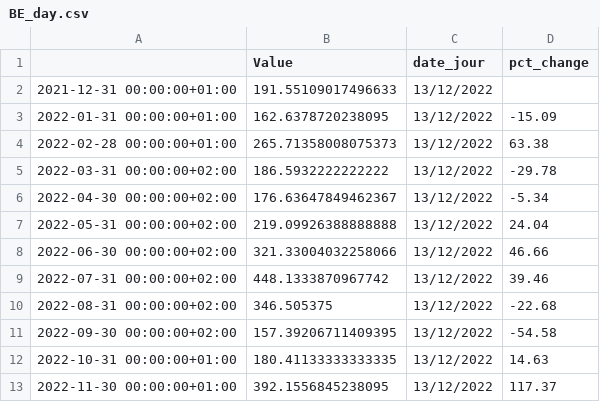
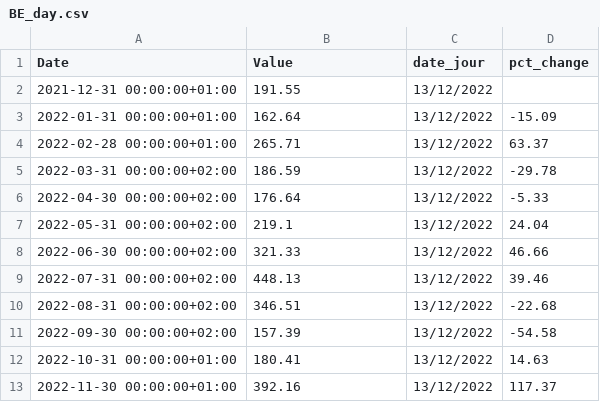
Before and after one commit to amcaw/energizor, a CSV file: BE_day.csv, drawn as a sheet.

```diff
--- a/BE_day.csv
+++ b/BE_day.csv
@@ -1,13 +1,13 @@
-,Value,date_jour,pct_change
-2021-12-31 00:00:00+01:00,191.55109017496633,13/12/2022,
-2022-01-31 00:00:00+01:00,162.6378720238095,13/12/2022,-15.09
-2022-02-28 00:00:00+01:00,265.71358008075373,13/12/2022,63.38
-2022-03-31 00:00:00+02:00,186.5932222222222,13/12/2022,-29.78
-2022-04-30 00:00:00+02:00,176.63647849462367,13/12/2022,-5.34
-2022-05-31 00:00:00+02:00,219.09926388888888,13/12/2022,24.04
-2022-06-30 00:00:00+02:00,321.33004032258066,13/12/2022,46.66
-2022-07-31 00:00:00+02:00,448.1333870967742,13/12/2022,39.46
-2022-08-31 00:00:00+02:00,346.505375,13/12/2022,-22.68
-2022-09-30 00:00:00+02:00,157.39206711409395,13/12/2022,-54.58
-2022-10-31 00:00:00+01:00,180.41133333333335,13/12/2022,14.63
-2022-11-30 00:00:00+01:00,392.1556845238095,13/12/2022,117.37
+Date,Value,date_jour,pct_change
+2021-12-31 00:00:00+01:00,191.55,13/12/2022,
+2022-01-31 00:00:00+01:00,162.64,13/12/2022,-15.09
+2022-02-28 00:00:00+01:00,265.71,13/12/2022,63.37
+2022-03-31 00:00:00+02:00,186.59,13/12/2022,-29.78
+2022-04-30 00:00:00+02:00,176.64,13/12/2022,-5.33
+2022-05-31 00:00:00+02:00,219.1,13/12/2022,24.04
+2022-06-30 00:00:00+02:00,321.33,13/12/2022,46.66
+2022-07-31 00:00:00+02:00,448.13,13/12/2022,39.46
+2022-08-31 00:00:00+02:00,346.51,13/12/2022,-22.68
+2022-09-30 00:00:00+02:00,157.39,13/12/2022,-54.58
+2022-10-31 00:00:00+01:00,180.41,13/12/2022,14.63
+2022-11-30 00:00:00+01:00,392.16,13/12/2022,117.37
```
